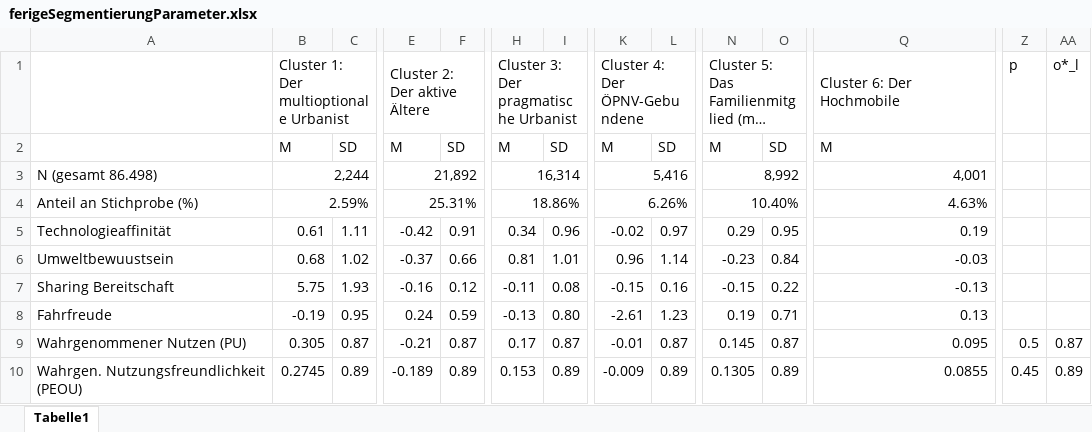
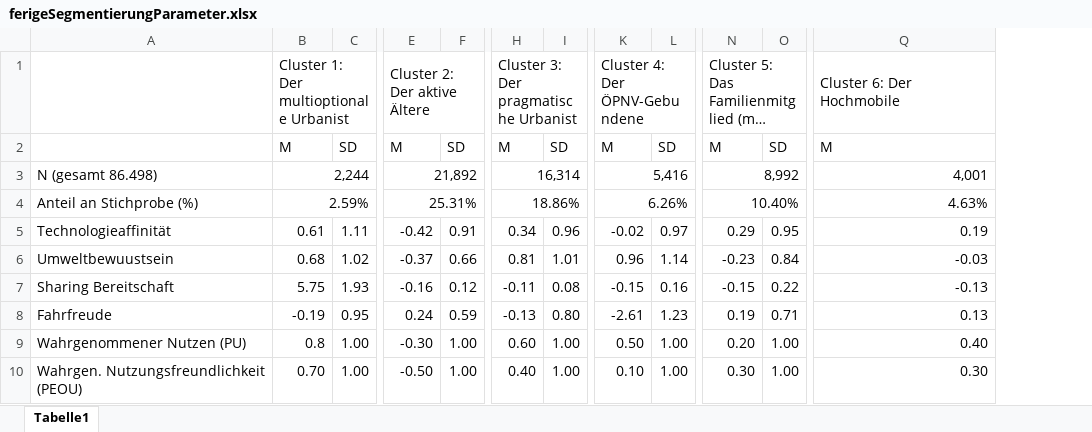
Before and after one commit to htnzudya/matsim-example-project, an Excel workbook: scenarios/testszenario/ferigeSegmentierungParameter.xlsx, sheet Tabelle1, drawn as a sheet; only a part is shown, gaps mark what is left out; long unchanged cells end in …; values as stored, in another font and other column widths than the file's, no cell formats; the diff covers the shown part only; the diff names each change by its address in the sheet, - before the commit and + after, or states it on an @@ line.

Commit message:
Update segmentation constructs and recalibrate ASC values accordingly
ferigeSegmentierungParameter.xlsx changed several AVM-related latent
construct means/SDs (perceivedUsefulness, perceivedEaseOfUse, trust,
safetyPerception, perceivedRisk, perceivedBehaviouralControl,
socialNorm) across all 8 segments. Applied only the affected
segmentParams blocks to config.xml directly, rather than running the
stale generate_config.py: that script rebuilds the entire
verhaltensmodell module from a hardcoded template that predates
ascNull, kandidatenwegAgentAnteil, habitDreieckBreiteRechts, and the
BIKE/WALK/RIDE mode blocks, so running it now would have silently
reverted all of that.

Since the new construct values shift the CA/PT utility gap via the
gamma*X* terms, both dependent calibrations were rerun and updated:
- Baseline ASC (PT/BIKE/WALK/RIDE vs. CA) via behaviourBaselineAscCalibrator:
  PT moves from -0.603543 to 0.185072, BIKE/WALK/RIDE shift by comparable
  smaller amounts - all target shares still hit exactly.
- ascNull (null-alternative bisection): -7.623435 -> -7.431269, target
  92.34% still hit exactly.

Validated with 22/22 unit tests and a full 10pct/2-iteration run
(committed configuration) with no errors.

```diff
--- a/scenarios/testszenario/ferigeSegmentierungParameter.xlsx (sheet Tabelle1)
+++ b/scenarios/testszenario/ferigeSegmentierungParameter.xlsx (sheet Tabelle1)
-column Z, rows 1-10: p |  |  |  |  |  |  |  | 0.5 | 0.45
-column AA, rows 1-10: o*_l |  |  |  |  |  |  |  | 0.87 | 0.89
-B9: 0.305
+B9: 0.8
-C9: 0.87
+C9: 1.00
-E9: -0.21
+E9: -0.30
-F9: 0.87
+F9: 1.00
-H9: 0.17
+H9: 0.60
-I9: 0.87
+I9: 1.00
-K9: -0.01
+K9: 0.50
-L9: 0.87
+L9: 1.00
-N9: 0.145
+N9: 0.20
-O9: 0.87
+O9: 1.00
-Q9: 0.095
+Q9: 0.40
-B10: 0.2745
+B10: 0.70
-C10: 0.89
+C10: 1.00
-E10: -0.189
+E10: -0.50
-F10: 0.89
+F10: 1.00
-H10: 0.153
+H10: 0.40
-I10: 0.89
+I10: 1.00
-K10: -0.009
+K10: 0.10
-L10: 0.89
+L10: 1.00
-N10: 0.1305
+N10: 0.30
-O10: 0.89
+O10: 1.00
-Q10: 0.0855
+Q10: 0.30
```
Also changed, not shown: 90 edited cells elsewhere in this sheet, cell formats, 1 other file.
